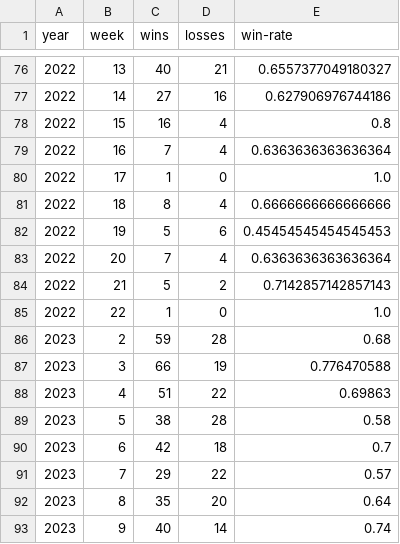
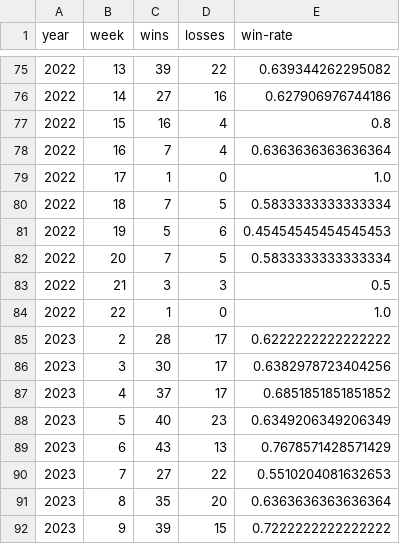
Before and after one commit to rob-nickel/CFBExtendedRecords, a CSV file: data/byWeek.csv, drawn as a sheet; only a part is shown, gaps mark what is left out; the diff covers the shown part only.

```diff
--- a/data/byWeek.csv
+++ b/data/byWeek.csv
@@ -76,2 +75,2 @@ year,week,wins,losses,win-rate
-2022,13,40,21,0.6557377049180327
+2022,13,39,22,0.639344262295082
 2022,14,27,16,0.627906976744186
@@ -80,14 +79,14 @@ year,week,wins,losses,win-rate
 2022,17,1,0,1.0
-2022,18,8,4,0.6666666666666666
+2022,18,7,5,0.5833333333333334
 2022,19,5,6,0.45454545454545453
-2022,20,7,4,0.6363636363636364
-2022,21,5,2,0.7142857142857143
+2022,20,7,5,0.5833333333333334
+2022,21,3,3,0.5
 2022,22,1,0,1.0
-2023,2,59,28,0.68
-2023,3,66,19,0.776470588
-2023,4,51,22,0.69863
-2023,5,38,28,0.58
-2023,6,42,18,0.7
-2023,7,29,22,0.57
-2023,8,35,20,0.64
-2023,9,40,14,0.74
+2023,2,28,17,0.6222222222222222
+2023,3,30,17,0.6382978723404256
+2023,4,37,17,0.6851851851851852
+2023,5,40,23,0.6349206349206349
+2023,6,43,13,0.7678571428571429
+2023,7,27,22,0.5510204081632653
+2023,8,35,20,0.6363636363636364
+2023,9,39,15,0.7222222222222222
```
Also changed, not shown: 4 added rows, 1 removed row and 127 edited cells elsewhere in this file, data/record2021.csv, data/record2022.csv, 8 other files.
